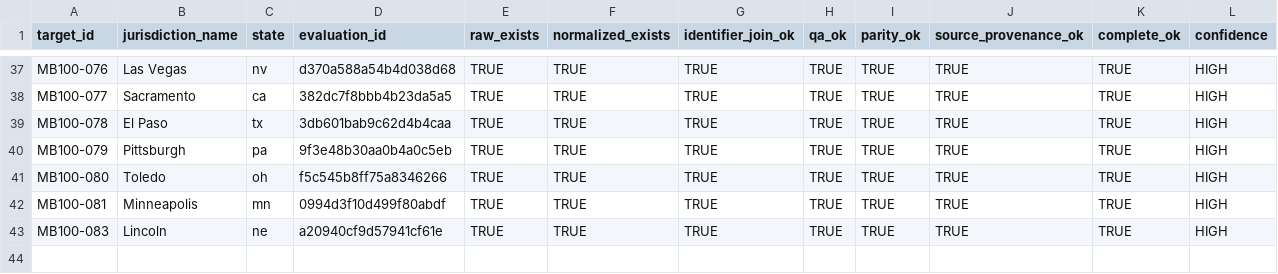
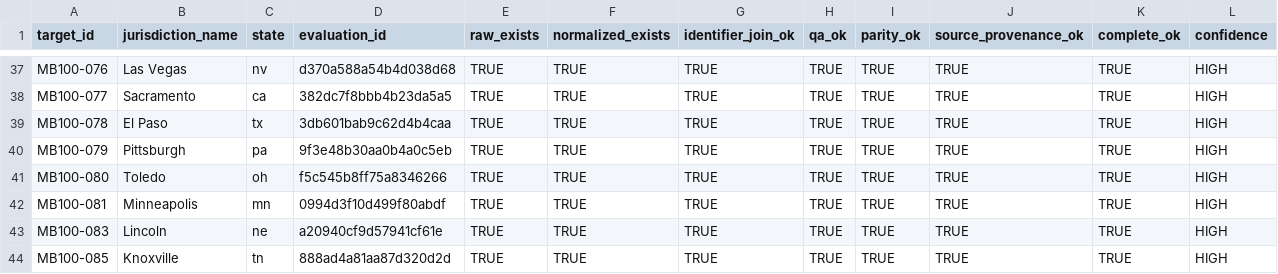
Before and after one commit to MightyLoud/Civic-Cartography, a CSV file: evidence/measured-batch-100/completion-register.csv, drawn as a sheet; only a part is shown, gaps mark what is left out; rows hold the shown columns only; the diff names each change by its address in the sheet, - before the commit and + after, or states it on an @@ line.

Commit message:
Reproduce MB100-085 Knoxville completion evidence

```diff
--- a/evidence/measured-batch-100/completion-register.csv
+++ b/evidence/measured-batch-100/completion-register.csv
+row 44: MB100-085 | Knoxville | tn | 888ad4a81aa87d320d2d | TRUE | TRUE | TRUE | TRUE | TRUE | TRUE | TRUE | HIGH
```
